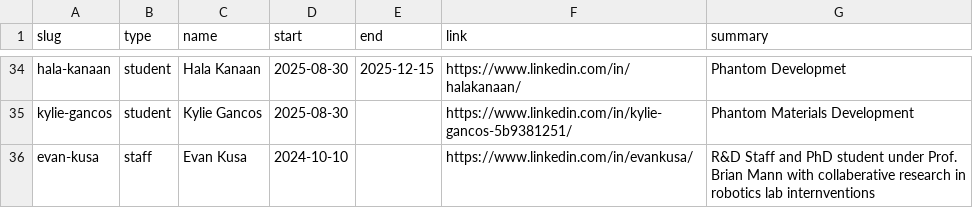
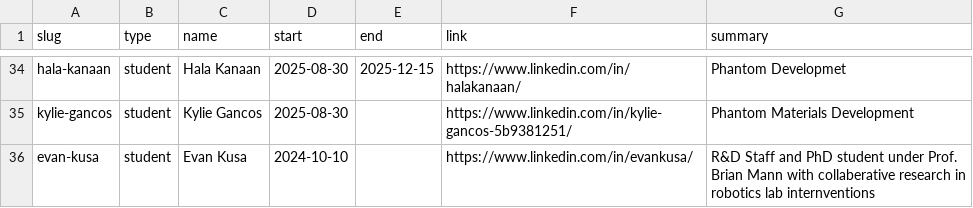
Before and after one commit to seamuslowry/siobhan-oca, a CSV file: public/team/members.csv, drawn as a sheet; only a part is shown, gaps mark what is left out.

Commit message:
evan changes

```diff
--- a/public/team/members.csv
+++ b/public/team/members.csv
@@ -35,2 +35,2 @@ hala-kanaan,student,Hala Kanaan,2025-08-30,2025-12-15,https://www.linkedin.com/i
 kylie-gancos,student,Kylie Gancos,2025-08-30,,https://www.linkedin.com/in/kylie-gancos-5b9381251/,"Phantom Materials Development"
-evan-kusa,staff,Evan Kusa,2024-10-10,,https://www.linkedin.com/in/evankusa/,"R&D Staff and PhD student under Prof. Brian Mann with collaberative research in robotics lab internventions"
+evan-kusa,student,Evan Kusa,2024-10-10,,https://www.linkedin.com/in/evankusa/,"R&D Staff and PhD student under Prof. Brian Mann with collaberative research in robotics lab internventions"
```
